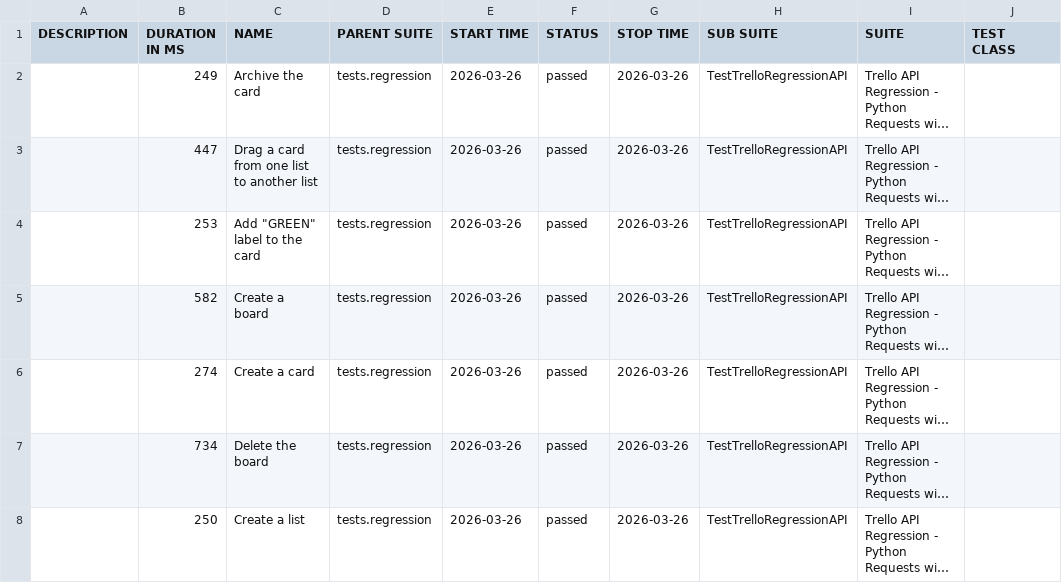
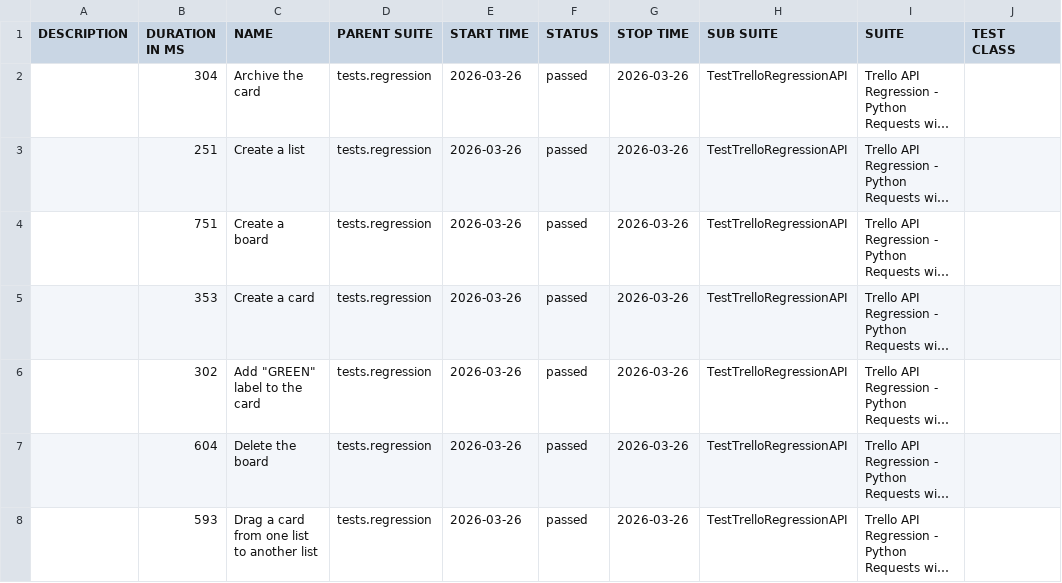
Before and after one commit to vkqapro/pythonRequestsAPI, a CSV file: data/suites.csv, drawn as a sheet; only a part is shown; long unchanged cells end in …; the diff names each change by its address in the sheet, - before the commit and + after, or states it on an @@ line.

```diff
--- a/data/suites.csv
+++ b/data/suites.csv
-B2 (DURATION IN MS): 249
+B2 (DURATION IN MS): 304
-B3 (DURATION IN MS): 447
+B3 (DURATION IN MS): 251
-C3 (NAME): Drag a card from one list to another list
+C3 (NAME): Create a list
-B4 (DURATION IN MS): 253
+B4 (DURATION IN MS): 751
-C4 (NAME): Add "GREEN" label to the card
+C4 (NAME): Create a board
-B5 (DURATION IN MS): 582
+B5 (DURATION IN MS): 353
-C5 (NAME): Create a board
+C5 (NAME): Create a card
-B6 (DURATION IN MS): 274
+B6 (DURATION IN MS): 302
-C6 (NAME): Create a card
+C6 (NAME): Add "GREEN" label to the card
-B7 (DURATION IN MS): 734
+B7 (DURATION IN MS): 604
-B8 (DURATION IN MS): 250
+B8 (DURATION IN MS): 593
-C8 (NAME): Create a list
+C8 (NAME): Drag a card from one list to another list
```
Also changed, not shown: 28 other files.
